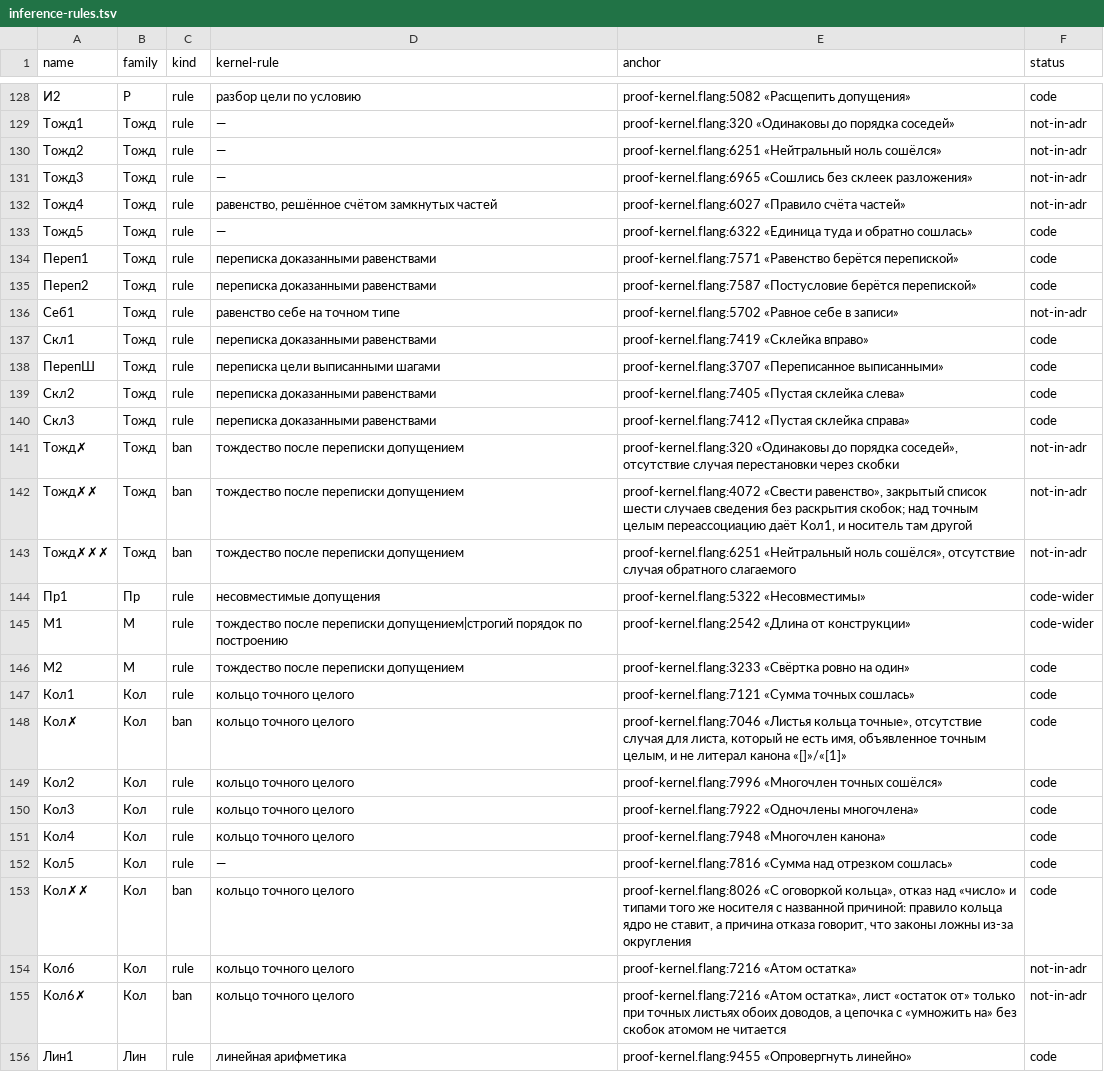
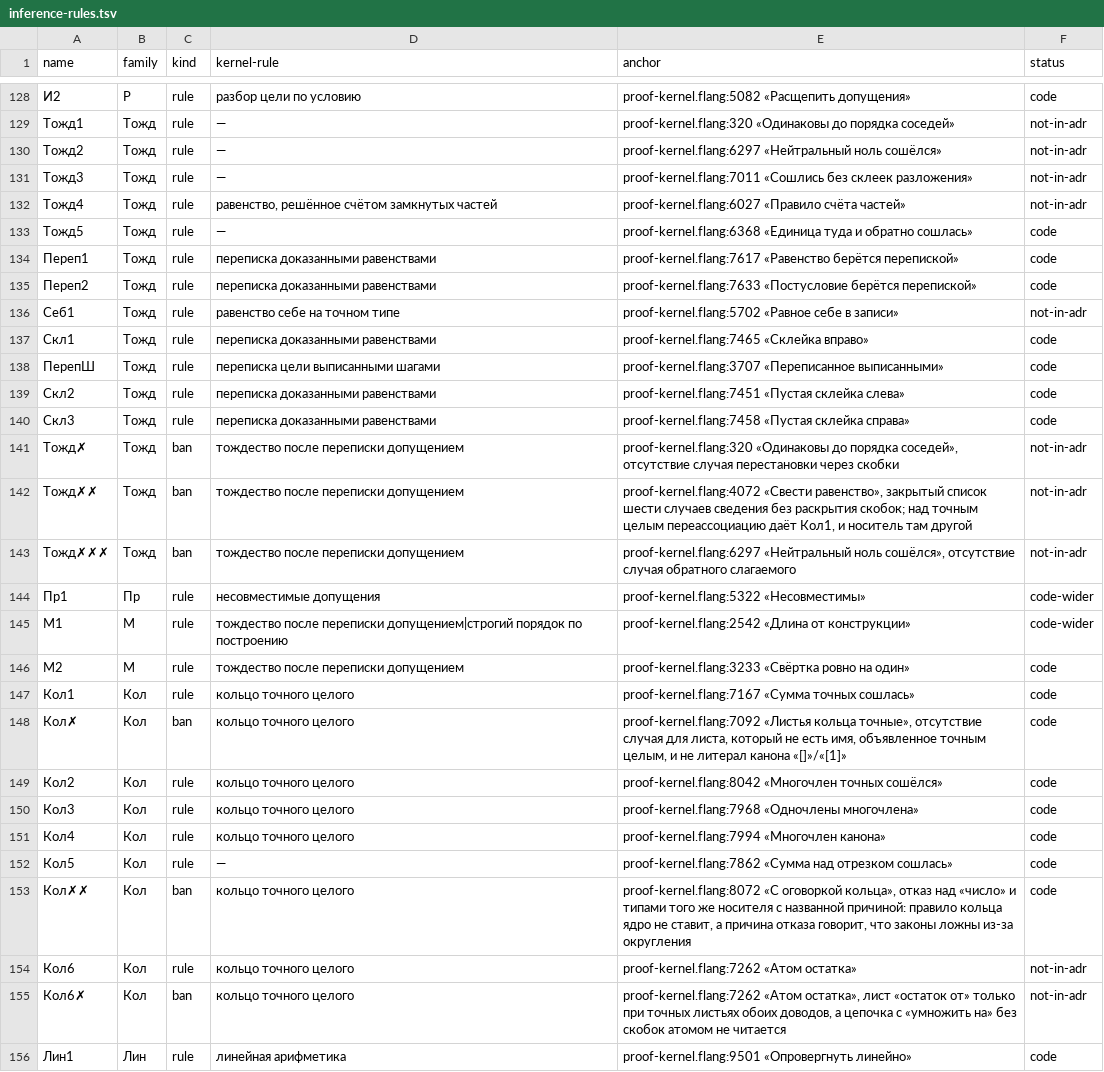
Before and after one commit to digitable-lol/flang, a TSV file: flang/proof/tables/inference-rules.tsv, drawn as a sheet; only a part is shown, gaps mark what is left out; the diff covers the shown part only.

```diff
--- a/flang/proof/tables/inference-rules.tsv
+++ b/flang/proof/tables/inference-rules.tsv
@@ -129,16 +129,16 @@ name	family	kind	kernel-rule	anchor	status
 Тожд1	Тожд	rule	—	proof-kernel.flang:320 «Одинаковы до порядка соседей»	not-in-adr
-Тожд2	Тожд	rule	—	proof-kernel.flang:6251 «Нейтральный ноль сошёлся»	not-in-adr
-Тожд3	Тожд	rule	—	proof-kernel.flang:6965 «Сошлись без склеек разложения»	not-in-adr
+Тожд2	Тожд	rule	—	proof-kernel.flang:6297 «Нейтральный ноль сошёлся»	not-in-adr
+Тожд3	Тожд	rule	—	proof-kernel.flang:7011 «Сошлись без склеек разложения»	not-in-adr
 Тожд4	Тожд	rule	равенство, решённое счётом замкнутых частей	proof-kernel.flang:6027 «Правило счёта частей»	not-in-adr
-Тожд5	Тожд	rule	—	proof-kernel.flang:6322 «Единица туда и обратно сошлась»	code
-Переп1	Тожд	rule	переписка доказанными равенствами	proof-kernel.flang:7571 «Равенство берётся перепиской»	code
-Переп2	Тожд	rule	переписка доказанными равенствами	proof-kernel.flang:7587 «Постусловие берётся перепиской»	code
+Тожд5	Тожд	rule	—	proof-kernel.flang:6368 «Единица туда и обратно сошлась»	code
+Переп1	Тожд	rule	переписка доказанными равенствами	proof-kernel.flang:7617 «Равенство берётся перепиской»	code
+Переп2	Тожд	rule	переписка доказанными равенствами	proof-kernel.flang:7633 «Постусловие берётся перепиской»	code
 Себ1	Тожд	rule	равенство себе на точном типе	proof-kernel.flang:5702 «Равное себе в записи»	not-in-adr
-Скл1	Тожд	rule	переписка доказанными равенствами	proof-kernel.flang:7419 «Склейка вправо»	code
+Скл1	Тожд	rule	переписка доказанными равенствами	proof-kernel.flang:7465 «Склейка вправо»	code
 ПерепШ	Тожд	rule	переписка цели выписанными шагами	proof-kernel.flang:3707 «Переписанное выписанными»	code
-Скл2	Тожд	rule	переписка доказанными равенствами	proof-kernel.flang:7405 «Пустая склейка слева»	code
-Скл3	Тожд	rule	переписка доказанными равенствами	proof-kernel.flang:7412 «Пустая склейка справа»	code
+Скл2	Тожд	rule	переписка доказанными равенствами	proof-kernel.flang:7451 «Пустая склейка слева»	code
+Скл3	Тожд	rule	переписка доказанными равенствами	proof-kernel.flang:7458 «Пустая склейка справа»	code
 Тожд✗	Тожд	ban	тождество после переписки допущением	proof-kernel.flang:320 «Одинаковы до порядка соседей», отсутствие случая перестановки через скобки	not-in-adr
 Тожд✗✗	Тожд	ban	тождество после переписки допущением	proof-kernel.flang:4072 «Свести равенство», закрытый список шести случаев сведения без раскрытия скобок; над точным целым переассоциацию даёт Кол1, и носитель там другой	not-in-adr
-Тожд✗✗✗	Тожд	ban	тождество после переписки допущением	proof-kernel.flang:6251 «Нейтральный ноль сошёлся», отсутствие случая обратного слагаемого	not-in-adr
+Тожд✗✗✗	Тожд	ban	тождество после переписки допущением	proof-kernel.flang:6297 «Нейтральный ноль сошёлся», отсутствие случая обратного слагаемого	not-in-adr
 Пр1	Пр	rule	несовместимые допущения	proof-kernel.flang:5322 «Несовместимы»	code-wider
@@ -146,11 +146,11 @@ name	family	kind	kernel-rule	anchor	status
 М2	М	rule	тождество после переписки допущением	proof-kernel.flang:3233 «Свёртка ровно на один»	code
-Кол1	Кол	rule	кольцо точного целого	proof-kernel.flang:7121 «Сумма точных сошлась»	code
-Кол✗	Кол	ban	кольцо точного целого	proof-kernel.flang:7046 «Листья кольца точные», отсутствие случая для листа, который не есть имя, объявленное точным целым, и не литерал канона «[]»/«[1]»	code
-Кол2	Кол	rule	кольцо точного целого	proof-kernel.flang:7996 «Многочлен точных сошёлся»	code
-Кол3	Кол	rule	кольцо точного целого	proof-kernel.flang:7922 «Одночлены многочлена»	code
-Кол4	Кол	rule	кольцо точного целого	proof-kernel.flang:7948 «Многочлен канона»	code
-Кол5	Кол	rule	—	proof-kernel.flang:7816 «Сумма над отрезком сошлась»	code
-Кол✗✗	Кол	ban	кольцо точного целого	proof-kernel.flang:8026 «С оговоркой кольца», отказ над «число» и типами того же носителя с названной причиной: правило кольца ядро не ставит, а причина отказа говорит, что законы ложны из-за округления	code
-Кол6	Кол	rule	кольцо точного целого	proof-kernel.flang:7216 «Атом остатка»	not-in-adr
-Кол6✗	Кол	ban	кольцо точного целого	proof-kernel.flang:7216 «Атом остатка», лист «остаток от» только при точных листьях обоих доводов, а цепочка с «умножить на» без скобок атомом не читается	not-in-adr
-Лин1	Лин	rule	линейная арифметика	proof-kernel.flang:9455 «Опровергнуть линейно»	code
+Кол1	Кол	rule	кольцо точного целого	proof-kernel.flang:7167 «Сумма точных сошлась»	code
+Кол✗	Кол	ban	кольцо точного целого	proof-kernel.flang:7092 «Листья кольца точные», отсутствие случая для листа, который не есть имя, объявленное точным целым, и не литерал канона «[]»/«[1]»	code
+Кол2	Кол	rule	кольцо точного целого	proof-kernel.flang:8042 «Многочлен точных сошёлся»	code
+Кол3	Кол	rule	кольцо точного целого	proof-kernel.flang:7968 «Одночлены многочлена»	code
+Кол4	Кол	rule	кольцо точного целого	proof-kernel.flang:7994 «Многочлен канона»	code
+Кол5	Кол	rule	—	proof-kernel.flang:7862 «Сумма над отрезком сошлась»	code
+Кол✗✗	Кол	ban	кольцо точного целого	proof-kernel.flang:8072 «С оговоркой кольца», отказ над «число» и типами того же носителя с названной причиной: правило кольца ядро не ставит, а причина отказа говорит, что законы ложны из-за округления	code
+Кол6	Кол	rule	кольцо точного целого	proof-kernel.flang:7262 «Атом остатка»	not-in-adr
+Кол6✗	Кол	ban	кольцо точного целого	proof-kernel.flang:7262 «Атом остатка», лист «остаток от» только при точных листьях обоих доводов, а цепочка с «умножить на» без скобок атомом не читается	not-in-adr
+Лин1	Лин	rule	линейная арифметика	proof-kernel.flang:9501 «Опровергнуть линейно»	code
```
Also changed, not shown: 33 edited cells elsewhere in this file, 3 other files.
